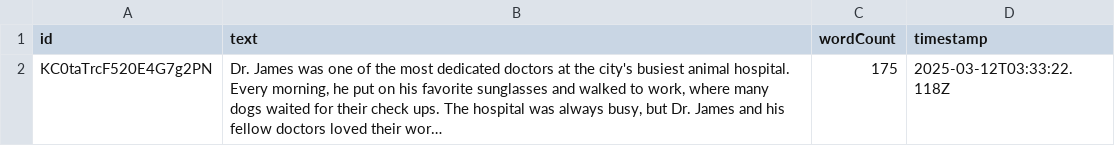
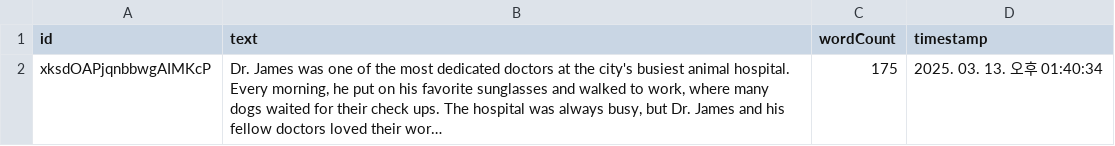
Before and after one commit to anpancat/short-writing-task-120, a CSV file: writingData.csv, drawn as a sheet; long unchanged cells end in …; the diff names each change by its address in the sheet, - before the commit and + after, or states it on an @@ line.

```diff
--- a/writingData.csv
+++ b/writingData.csv
-A2 (id): KC0taTrcF520E4G7g2PN
+A2 (id): xksdOAPjqnbbwgAIMKcP
-D2 (timestamp): 2025-03-12T03:33:22.118Z
+D2 (timestamp): 2025. 03. 13. 오후 01:40:34
```
Also changed, not shown: 2 other files.
